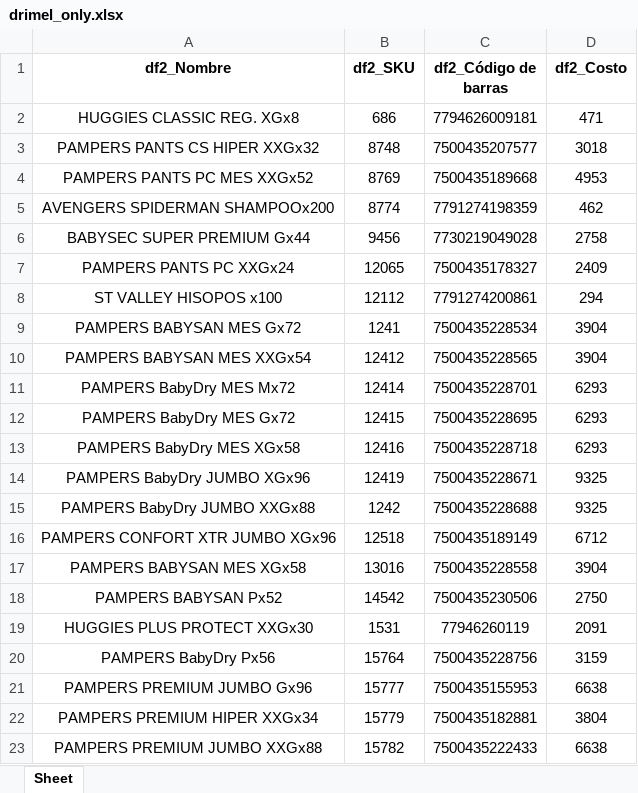
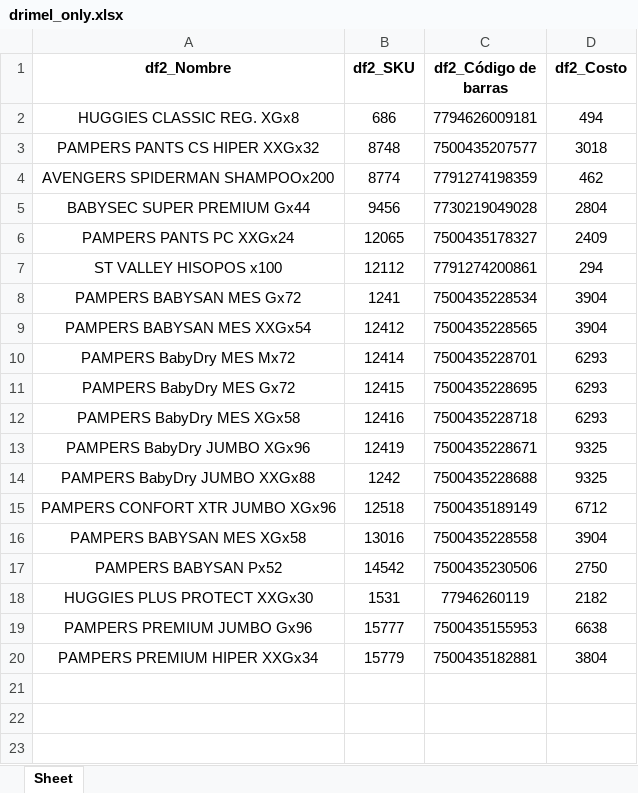
Before and after one commit to franfurey/actualizadorPrecios, an Excel workbook: proveedor/drimel/listos/nuevos/drimel_only.xlsx, sheet Sheet, drawn as a sheet; values as stored, in another font and other column widths than the file's, no borders; removed rows and columns are numbered as before the commit, all else as after; the diff names each change by its address in the sheet, - before the commit and + after, or states it on an @@ line.

```diff
--- a/proveedor/drimel/listos/nuevos/drimel_only.xlsx (sheet Sheet)
+++ b/proveedor/drimel/listos/nuevos/drimel_only.xlsx (sheet Sheet)
-D2 (df2_Costo): 471
+D2 (df2_Costo): 494
-row 4: PAMPERS PANTS PC MES XXGx52 | 8769 | 7500435189668 | 4953
-D5 (df2_Costo): 2758
+D5 (df2_Costo): 2804
-D18 (df2_Costo): 2091
+D18 (df2_Costo): 2182
-row 20: PAMPERS BabyDry Px56 | 15764 | 7500435228756 | 3159
-row 23: PAMPERS PREMIUM JUMBO XXGx88 | 15782 | 7500435222433 | 6638
```
Also changed, not shown: proveedor/drimel/listos/drimel.xlsx, proveedor/drimel/listos/tiendaNube/drimel.xlsx, 6 other files.
